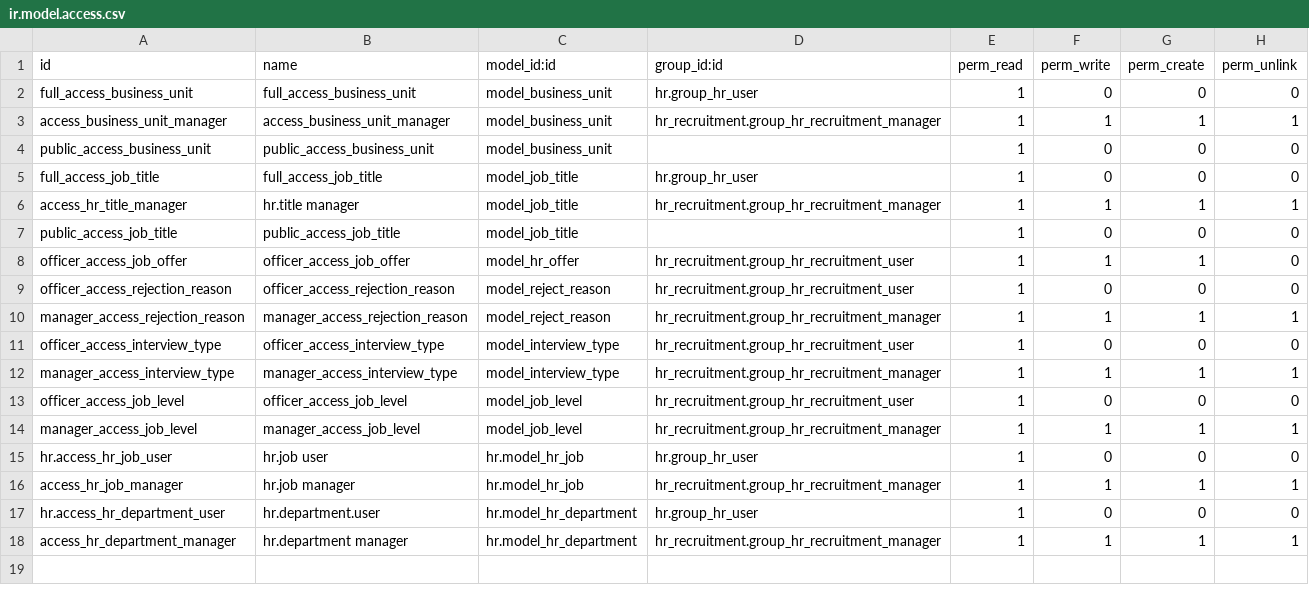
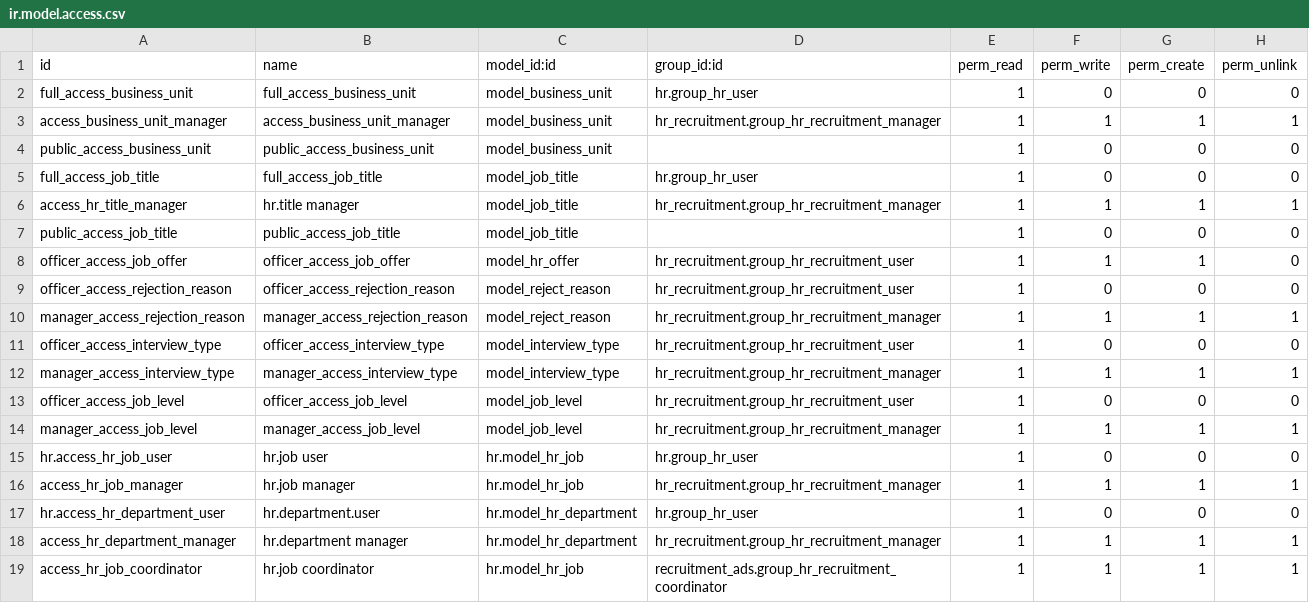
Before and after one commit to alyelnemr/odoo_recruitment, a CSV file: recruitment_ads/security/ir.model.access.csv, drawn as a sheet.

Commit message:
Done user story(300620) + user story(300175) : - add field other bu  in user setting -add user role coordinator in recruitment - if the user coordinator retrive only jobs in his bu and other bu - if the user coordinator can create job only on his bu and other bu

```diff
--- a/recruitment_ads/security/ir.model.access.csv
+++ b/recruitment_ads/security/ir.model.access.csv
@@ -18 +18,2 @@ hr.access_hr_department_user,hr.department.user,hr.model_hr_department,hr.group_
 access_hr_department_manager,hr.department manager,hr.model_hr_department,hr_recruitment.group_hr_recruitment_manager,1,1,1,1
+access_hr_job_coordinator,hr.job coordinator,hr.model_hr_job,recruitment_ads.group_hr_recruitment_coordinator,1,1,1,1
```
Also changed, not shown: 3 other files.
